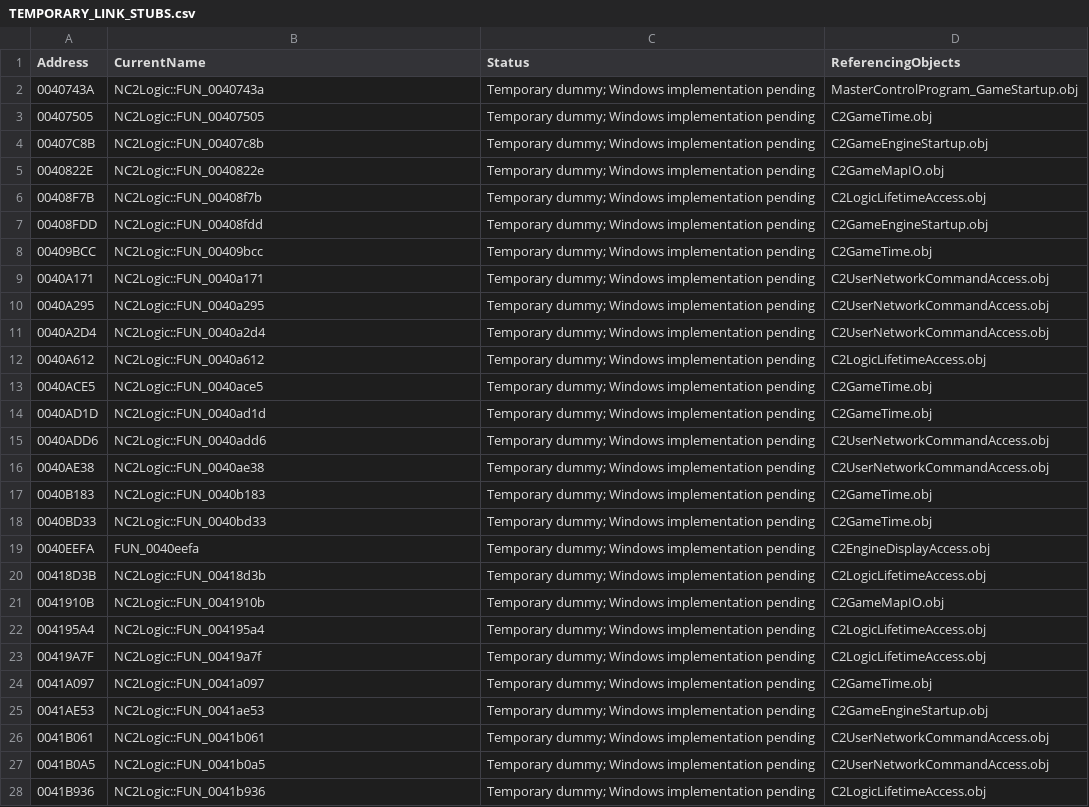
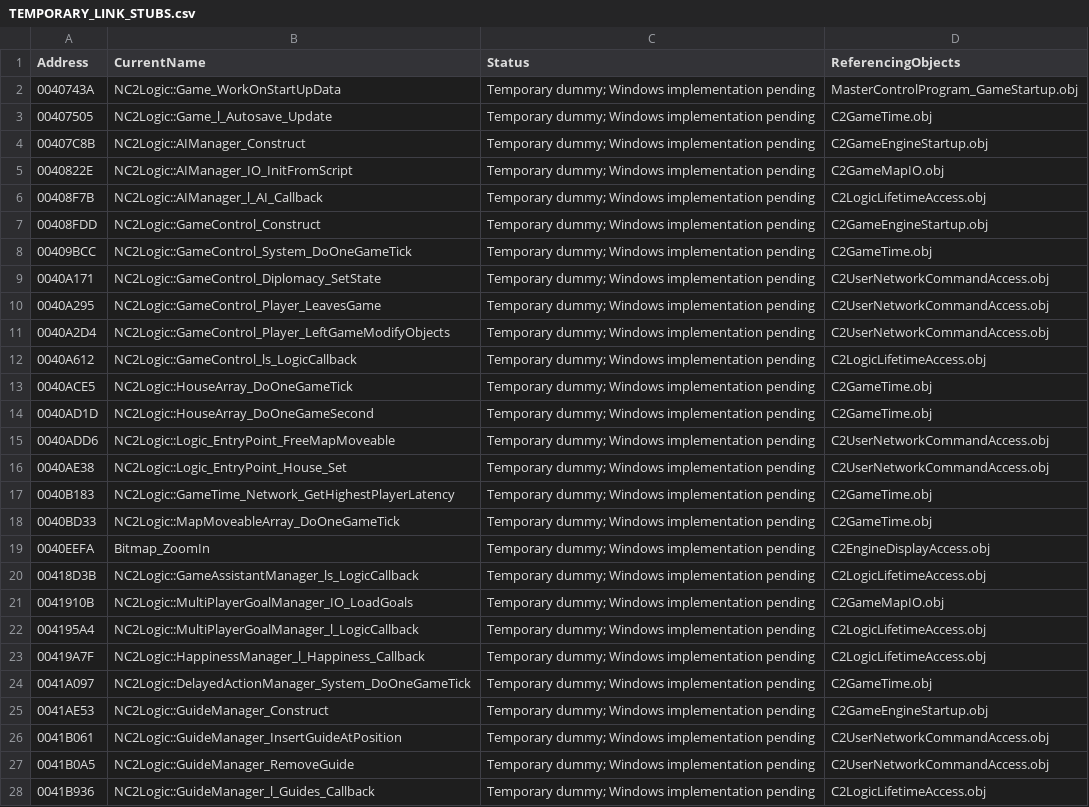
Before and after one commit to HaoJun0823/OpenVikings_cpp, a CSV file: docs/TEMPORARY_LINK_STUBS.csv, drawn as a sheet; only a part is shown; the diff covers the shown part only; the diff names each change by its address in the sheet, - before the commit and + after, or states it on an @@ line.

Commit message:
Recover names and separate symbols

```diff
--- a/docs/TEMPORARY_LINK_STUBS.csv
+++ b/docs/TEMPORARY_LINK_STUBS.csv
-B2 (CurrentName): NC2Logic::FUN_0040743a
+B2 (CurrentName): NC2Logic::Game_WorkOnStartUpData
-B3 (CurrentName): NC2Logic::FUN_00407505
+B3 (CurrentName): NC2Logic::Game_l_Autosave_Update
-B4 (CurrentName): NC2Logic::FUN_00407c8b
+B4 (CurrentName): NC2Logic::AIManager_Construct
-B5 (CurrentName): NC2Logic::FUN_0040822e
+B5 (CurrentName): NC2Logic::AIManager_IO_InitFromScript
-B6 (CurrentName): NC2Logic::FUN_00408f7b
+B6 (CurrentName): NC2Logic::AIManager_l_AI_Callback
-B7 (CurrentName): NC2Logic::FUN_00408fdd
+B7 (CurrentName): NC2Logic::GameControl_Construct
-B8 (CurrentName): NC2Logic::FUN_00409bcc
+B8 (CurrentName): NC2Logic::GameControl_System_DoOneGameTick
-B9 (CurrentName): NC2Logic::FUN_0040a171
+B9 (CurrentName): NC2Logic::GameControl_Diplomacy_SetState
-B10 (CurrentName): NC2Logic::FUN_0040a295
+B10 (CurrentName): NC2Logic::GameControl_Player_LeavesGame
-B11 (CurrentName): NC2Logic::FUN_0040a2d4
+B11 (CurrentName): NC2Logic::GameControl_Player_LeftGameModifyObjects
-B12 (CurrentName): NC2Logic::FUN_0040a612
+B12 (CurrentName): NC2Logic::GameControl_ls_LogicCallback
-B13 (CurrentName): NC2Logic::FUN_0040ace5
+B13 (CurrentName): NC2Logic::HouseArray_DoOneGameTick
-B14 (CurrentName): NC2Logic::FUN_0040ad1d
+B14 (CurrentName): NC2Logic::HouseArray_DoOneGameSecond
-B15 (CurrentName): NC2Logic::FUN_0040add6
+B15 (CurrentName): NC2Logic::Logic_EntryPoint_FreeMapMoveable
-B16 (CurrentName): NC2Logic::FUN_0040ae38
+B16 (CurrentName): NC2Logic::Logic_EntryPoint_House_Set
-B17 (CurrentName): NC2Logic::FUN_0040b183
+B17 (CurrentName): NC2Logic::GameTime_Network_GetHighestPlayerLatency
-B18 (CurrentName): NC2Logic::FUN_0040bd33
+B18 (CurrentName): NC2Logic::MapMoveableArray_DoOneGameTick
-B19 (CurrentName): FUN_0040eefa
+B19 (CurrentName): Bitmap_ZoomIn
-B20 (CurrentName): NC2Logic::FUN_00418d3b
+B20 (CurrentName): NC2Logic::GameAssistantManager_ls_LogicCallback
-B21 (CurrentName): NC2Logic::FUN_0041910b
+B21 (CurrentName): NC2Logic::MultiPlayerGoalManager_IO_LoadGoals
-B22 (CurrentName): NC2Logic::FUN_004195a4
+B22 (CurrentName): NC2Logic::MultiPlayerGoalManager_l_LogicCallback
-B23 (CurrentName): NC2Logic::FUN_00419a7f
+B23 (CurrentName): NC2Logic::HappinessManager_l_Happiness_Callback
-B24 (CurrentName): NC2Logic::FUN_0041a097
+B24 (CurrentName): NC2Logic::DelayedActionManager_System_DoOneGameTick
-B25 (CurrentName): NC2Logic::FUN_0041ae53
+B25 (CurrentName): NC2Logic::GuideManager_Construct
-B26 (CurrentName): NC2Logic::FUN_0041b061
+B26 (CurrentName): NC2Logic::GuideManager_InsertGuideAtPosition
-B27 (CurrentName): NC2Logic::FUN_0041b0a5
+B27 (CurrentName): NC2Logic::GuideManager_RemoveGuide
-B28 (CurrentName): NC2Logic::FUN_0041b936
+B28 (CurrentName): NC2Logic::GuideManager_l_Guides_Callback
```
Also changed, not shown: 116 edited cells elsewhere in this file, 32 other files.
